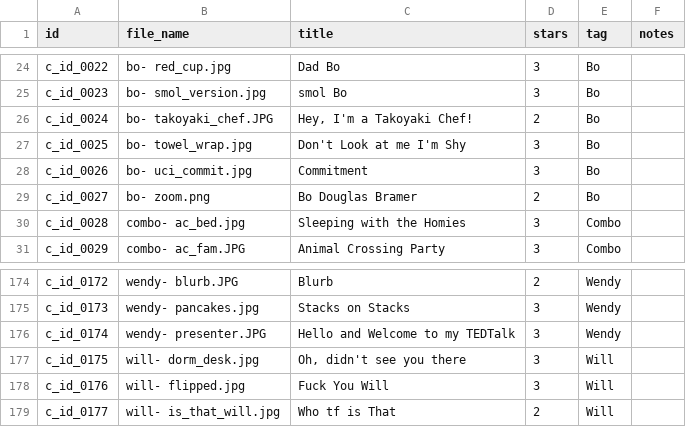
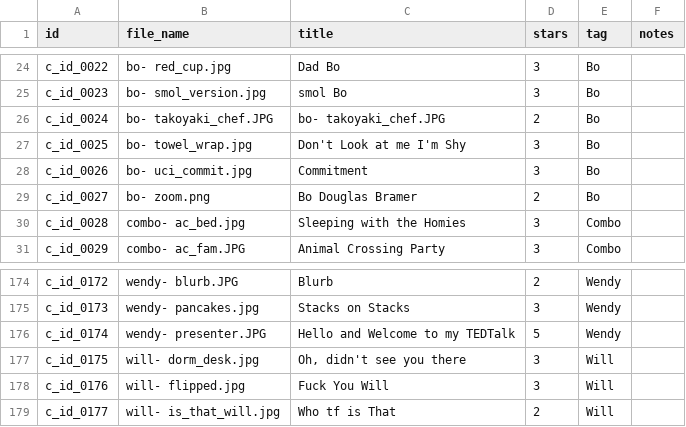
Before and after one commit to wuguishifu/Mujank, a CSV file: Mujank spreadsheet.csv, drawn as a sheet; only a part is shown, gaps mark what is left out; the diff covers the shown part only.

```diff
--- a/Mujank spreadsheet.csv
+++ b/Mujank spreadsheet.csv
@@ -25,3 +25,3 @@ c_id_0022,bo- red_cup.jpg,Dad Bo,3,Bo,
 c_id_0023,bo- smol_version.jpg,smol Bo,3,Bo,
-c_id_0024,bo- takoyaki_chef.JPG,"Hey, I'm a Takoyaki Chef!",2,Bo,
+c_id_0024,bo- takoyaki_chef.JPG,bo- takoyaki_chef.JPG,2,Bo,
 c_id_0025,bo- towel_wrap.jpg,Don't Look at me I'm Shy,3,Bo,
@@ -175,3 +175,3 @@ c_id_0172,wendy- blurb.JPG,Blurb,2,Wendy,
 c_id_0173,wendy- pancakes.jpg,Stacks on Stacks,3,Wendy,
-c_id_0174,wendy- presenter.JPG,Hello and Welcome to my TEDTalk,3,Wendy,
+c_id_0174,wendy- presenter.JPG,Hello and Welcome to my TEDTalk,5,Wendy,
 c_id_0175,will- dorm_desk.jpg,"Oh, didn't see you there",3,Will,
```
Also changed, not shown: 28 added rows elsewhere in this file, 47 other files.
